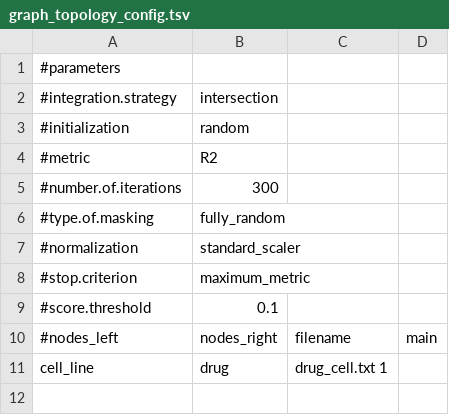
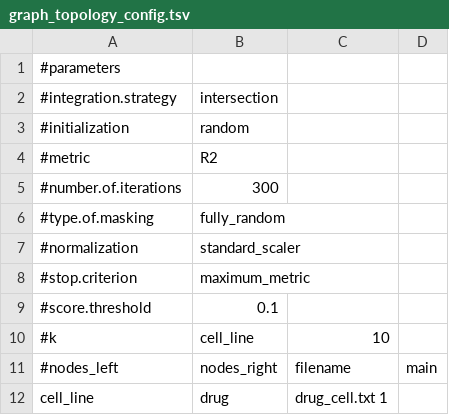
Before and after one commit to DEIB-GECO/NMTF-link, a TSV file: case_study_4/graph_topology_config.tsv, drawn as a sheet.

```diff
--- a/case_study_4/graph_topology_config.tsv
+++ b/case_study_4/graph_topology_config.tsv
@@ -9,2 +9,3 @@
 #score.threshold	0.1
+#k	cell_line	10
 #nodes_left	nodes_right	filename	main
```
Also changed, not shown: case_study_4/graph_topology.tsv, 4 other files.
